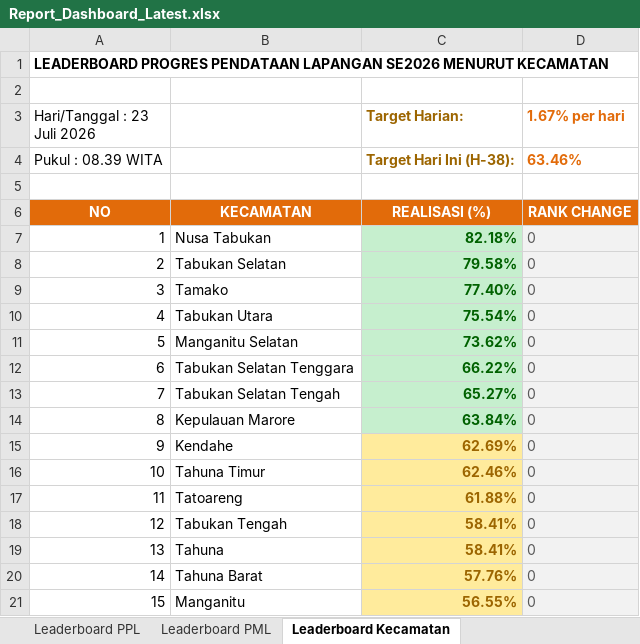
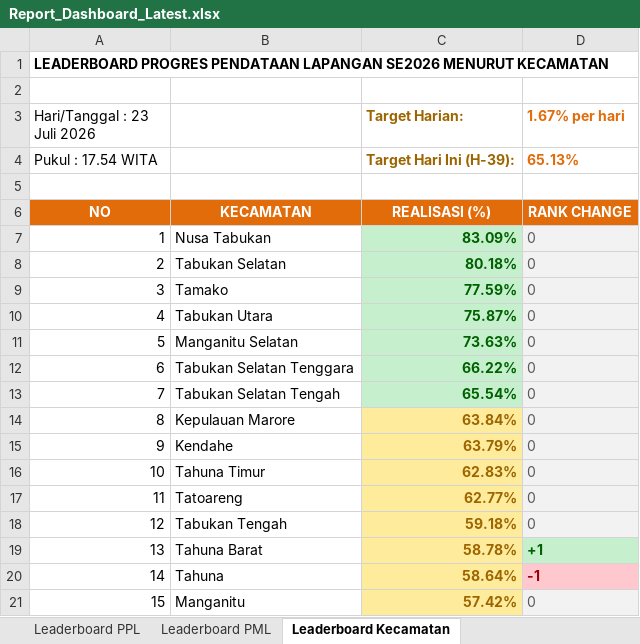
Before and after one commit to danimat15/fasih-sm-scrapper, an Excel workbook: dashboard/public/Report_Dashboard_Latest.xlsx, sheet Leaderboard Kecamatan, drawn as a sheet; values as stored, in another font and other column widths than the file's, no borders; removed rows and columns are numbered as before the commit, all else as after; the diff names each change by its address in the sheet, - before the commit and + after, or states it on an @@ line.

```diff
--- a/dashboard/public/Report_Dashboard_Latest.xlsx (sheet Leaderboard Kecamatan)
+++ b/dashboard/public/Report_Dashboard_Latest.xlsx (sheet Leaderboard Kecamatan)
-row 4: Pukul : 08.39 WITA |  | Target Hari Ini (H-38): | 63.46%
+row 4: Pukul : 17.54 WITA |  | Target Hari Ini (H-39): | 65.13%
-C7 (Target Harian:): 82.18%
+C7 (Target Harian:): 83.09%
-C8 (Target Harian:): 79.58%
+C8 (Target Harian:): 80.18%
-C9 (Target Harian:): 77.40%
+C9 (Target Harian:): 77.59%
-C10 (Target Harian:): 75.54%
+C10 (Target Harian:): 75.87%
-C11 (Target Harian:): 73.62%
+C11 (Target Harian:): 73.63%
-C13 (Target Harian:): 65.27%
+C13 (Target Harian:): 65.54%
@@ C14 fill: #C6EFCE → #FFEB9C, text colour: #006100 → #9C6500 @@
-C15 (Target Harian:): 62.69%
+C15 (Target Harian:): 63.79%
-C16 (Target Harian:): 62.46%
+C16 (Target Harian:): 62.83%
-C17 (Target Harian:): 61.88%
+C17 (Target Harian:): 62.77%
-C18 (Target Harian:): 58.41%
+C18 (Target Harian:): 59.18%
-B19: Tahuna
+B19: Tahuna Barat
-C19 (Target Harian:): 58.41%
+C19 (Target Harian:): 58.78%
-D19 (1.67% per hari): 0
+D19 (1.67% per hari): +1
-D19 fill: #F2F2F2
+D19 fill: #C6EFCE
-D19:D20 bold: off
+D19:D20 bold: on
-D19 text colour: #595959
+D19 text colour: #006100
-B20: Tahuna Barat
+B20: Tahuna
-C20 (Target Harian:): 57.76%
+C20 (Target Harian:): 58.64%
-D20 (1.67% per hari): 0
+D20 (1.67% per hari): -1
@@ D20 fill: #F2F2F2 → #FFC7CE, text colour: #595959 → #9C0006 @@
-C21 (Target Harian:): 56.55%
+C21 (Target Harian:): 57.42%
```
Also changed, not shown: sheet Leaderboard PPL, sheet Leaderboard PML, sheet Monitoring Kecamatan, dashboard/public/Monev_Pendataan_SE2026_Evening.xlsx, dashboard/public/Monev_Pendataan_SE2026_Latest.xlsx, 4 other files.
